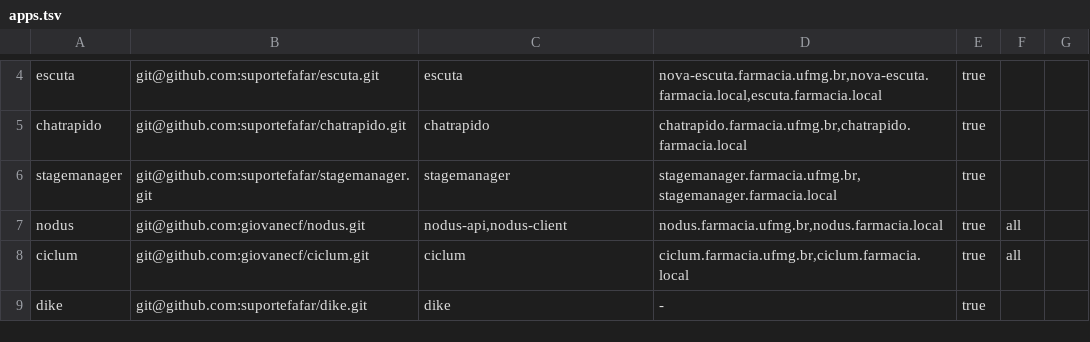
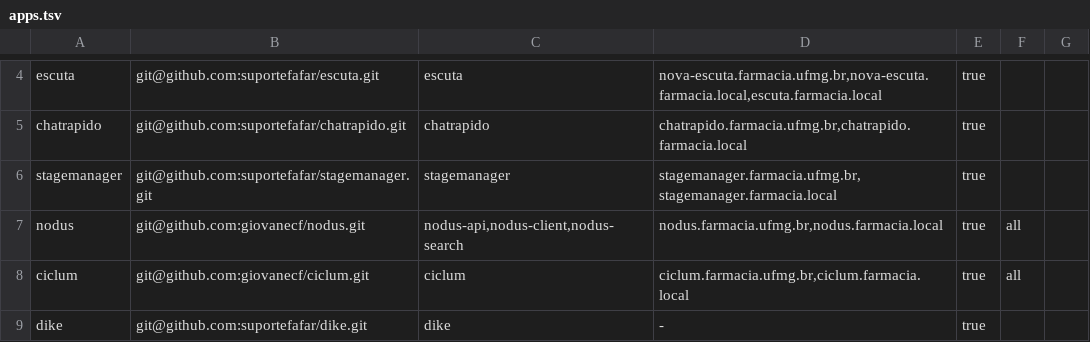
Before and after one commit to suportefafar/olympus, a TSV file: apps.tsv, drawn as a sheet; only a part is shown, gaps mark what is left out.

Commit message:
Run private web search alongside Nodus

```diff
--- a/apps.tsv
+++ b/apps.tsv
@@ -6,3 +6,3 @@ chatrapido	git@github.com:suportefafar/chatrapido.git	chatrapido	chatrapido.farm
 stagemanager	git@github.com:suportefafar/stagemanager.git	stagemanager	stagemanager.farmacia.ufmg.br,stagemanager.farmacia.local	true
-nodus	git@github.com:giovanecf/nodus.git	nodus-api,nodus-client	nodus.farmacia.ufmg.br,nodus.farmacia.local	true	all
+nodus	git@github.com:giovanecf/nodus.git	nodus-api,nodus-client,nodus-search	nodus.farmacia.ufmg.br,nodus.farmacia.local	true	all
 ciclum	git@github.com:giovanecf/ciclum.git	ciclum	ciclum.farmacia.ufmg.br,ciclum.farmacia.local	true	all
```
Also changed, not shown: 4 other files.
